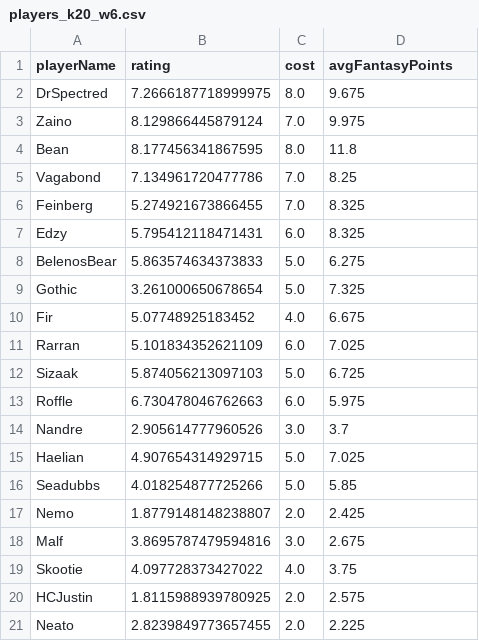
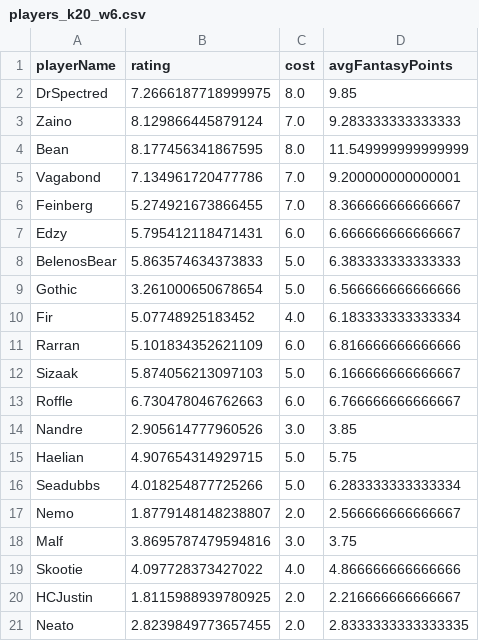
Before and after one commit to ctech3000/BalatrELO.jl, a CSV file: src/leagueData/players_k20_w6.csv, drawn as a sheet.

Commit message:
updated avg player score and match data w7

```diff
--- a/src/leagueData/players_k20_w6.csv
+++ b/src/leagueData/players_k20_w6.csv
@@ -1,21 +1,21 @@
 playerName,rating,cost,avgFantasyPoints
-DrSpectred,7.2666187718999975,8.0,9.675
-Zaino,8.129866445879124,7.0,9.975
-Bean,8.177456341867595,8.0,11.8
-Vagabond,7.134961720477786,7.0,8.25
-Feinberg,5.274921673866455,7.0,8.325
-Edzy,5.795412118471431,6.0,8.325
-BelenosBear,5.863574634373833,5.0,6.275
-Gothic,3.261000650678654,5.0,7.325
-Fir,5.07748925183452,4.0,6.675
-Rarran,5.101834352621109,6.0,7.025
-Sizaak,5.874056213097103,5.0,6.725
-Roffle,6.730478046762663,6.0,5.975
-Nandre,2.905614777960526,3.0,3.7
-Haelian,4.907654314929715,5.0,7.025
-Seadubbs,4.018254877725266,5.0,5.85
-Nemo,1.8779148148238807,2.0,2.425
-Malf,3.8695787479594816,3.0,2.675
-Skootie,4.097728373427022,4.0,3.75
-HCJustin,1.8115988939780925,2.0,2.575
-Neato,2.8239849773657455,2.0,2.225
+DrSpectred,7.2666187718999975,8.0,9.85
+Zaino,8.129866445879124,7.0,9.283333333333333
+Bean,8.177456341867595,8.0,11.549999999999999
+Vagabond,7.134961720477786,7.0,9.200000000000001
+Feinberg,5.274921673866455,7.0,8.366666666666667
+Edzy,5.795412118471431,6.0,6.666666666666667
+BelenosBear,5.863574634373833,5.0,6.383333333333333
+Gothic,3.261000650678654,5.0,6.566666666666666
+Fir,5.07748925183452,4.0,6.183333333333334
+Rarran,5.101834352621109,6.0,6.816666666666666
+Sizaak,5.874056213097103,5.0,6.166666666666667
+Roffle,6.730478046762663,6.0,6.766666666666667
+Nandre,2.905614777960526,3.0,3.85
+Haelian,4.907654314929715,5.0,5.75
+Seadubbs,4.018254877725266,5.0,6.283333333333334
+Nemo,1.8779148148238807,2.0,2.566666666666667
+Malf,3.8695787479594816,3.0,3.75
+Skootie,4.097728373427022,4.0,4.866666666666666
+HCJustin,1.8115988939780925,2.0,2.216666666666667
+Neato,2.8239849773657455,2.0,2.8333333333333335
```
Also changed, not shown: 1 other file.
